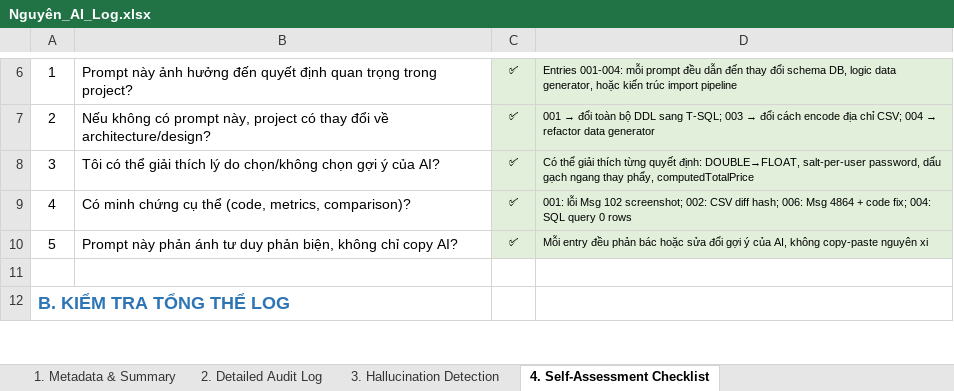
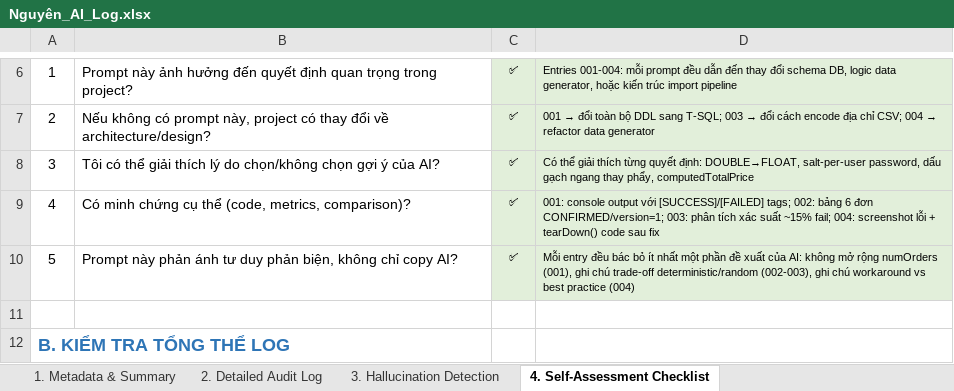
Before and after one commit to Nghiad04052k5/Food_delivery, an Excel workbook: ai_logs/Nguyên_AI_Log.xlsx, sheet 4. Self-Assessment Checklist, drawn as a sheet; only a part is shown, gaps mark what is left out; values as stored, in another font and other column widths than the file's, no borders; the diff names each change by its address in the sheet, - before the commit and + after, or states it on an @@ line.

Commit message:
Update Nguyên_AI_Log.xlsx

```diff
--- a/ai_logs/Nguyên_AI_Log.xlsx (sheet 4. Self-Assessment Checklist)
+++ b/ai_logs/Nguyên_AI_Log.xlsx (sheet 4. Self-Assessment Checklist)
-D9: 001: lỗi Msg 102 screenshot; 002: CSV diff hash; 006: Msg 4864 + code fix; 004: SQL query 0 rows
+D9: 001: console output với [SUCCESS]/[FAILED] tags; 002: bảng 6 đơn CONFIRMED/version=1; 003: phân tích xác suất ~15% fail; 004: screenshot lỗi + tearDown() code sau fix
-D10: …entry đều phản bác hoặc sửa đổi gợi ý của AI, không copy-paste nguyên xi
+D10: …entry đều bác bỏ ít nhất một phần đề xuất của AI: không mở rộng numOrders (001), ghi chú trade-off deterministic/random (002-003), ghi chú workaround vs best practice (004)
```
Also changed, not shown: sheet 2. Detailed Audit Log, sheet 3. Hallucination Detection, sheet 1. Metadata & Summary.
